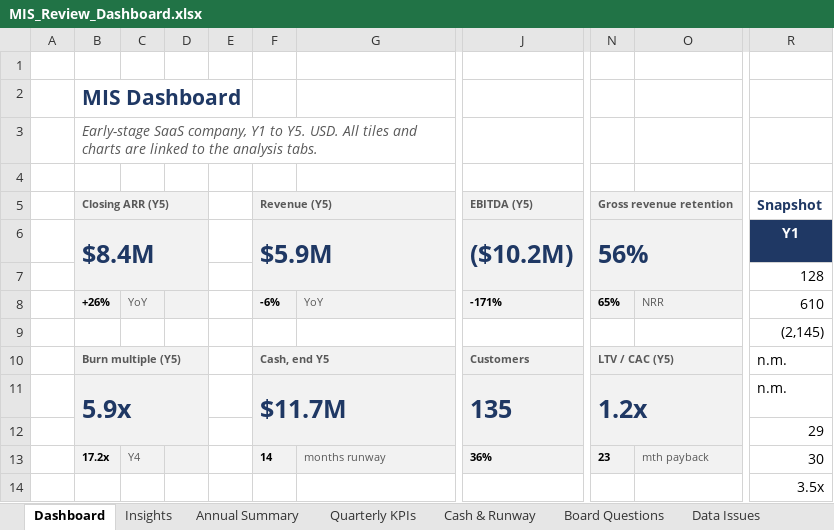
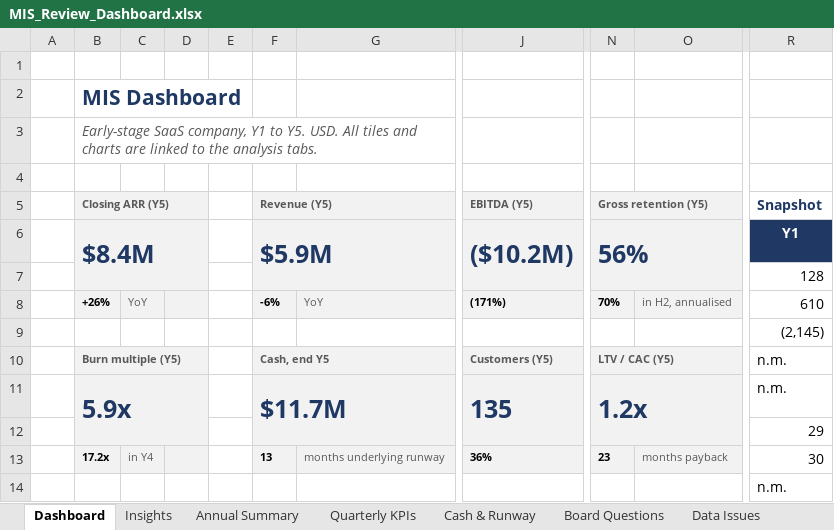
Before and after one commit to modiparv/Kalaari_decoded, an Excel workbook: case-study/MIS_Review_Dashboard.xlsx, sheet Dashboard, drawn as a sheet; only a part is shown, gaps mark what is left out; values as stored, in another font and other column widths than the file's, no borders; charts and pictures not drawn; the diff names each change by its address in the sheet, - before the commit and + after, or states it on an @@ line.

```diff
--- a/case-study/MIS_Review_Dashboard.xlsx (sheet Dashboard)
+++ b/case-study/MIS_Review_Dashboard.xlsx (sheet Dashboard)
-N5 (56%): Gross revenue retention
+N5 (56%): Gross retention (Y5)
-J8 (($10.2M)): -171%
+J8 (($10.2M)): (171%)
-N8 (56%): 65%
+N8 (56%): 70%
-O8: NRR
+O8: in H2, annualised
-J10 (($10.2M)): Customers
+J10 (($10.2M)): Customers (Y5)
-C13: Y4
+C13: in Y4
-F13 ($5.9M): 14
+F13 ($5.9M): 13
-G13: months runway
+G13: months underlying runway
-O13: mth payback
+O13: months payback
-R14 (Y1): 3.5x
+R14 (Y1): n.m.
```
Also changed, not shown: sheet Quarterly KPIs, sheet Annual Summary, sheet Board Questions, sheet Data Issues, sheet Insights, sheet Cash & Runway, 2 more sheets, other sheet tabs, formulas that keep their value, hidden cells, charts or pictures, 3 other files.
